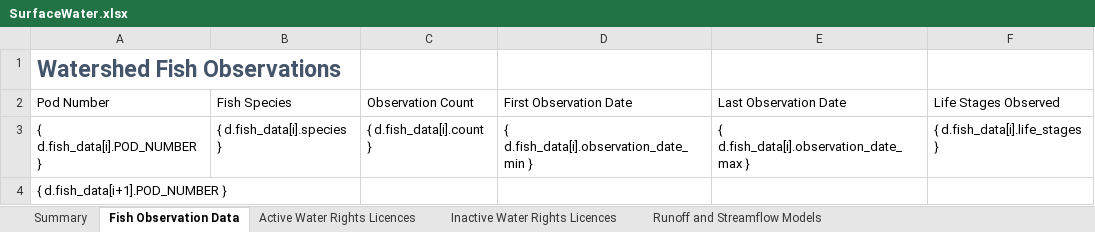
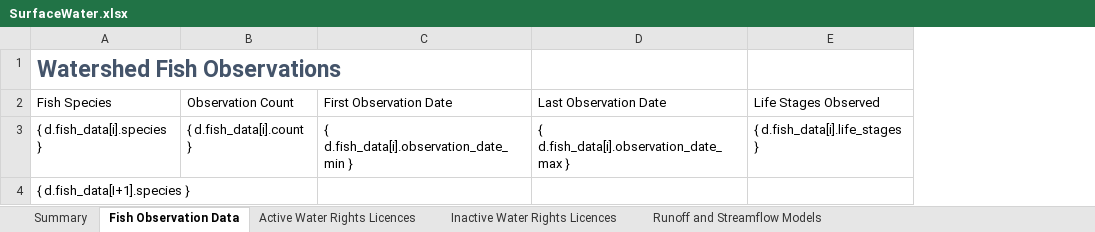
Before and after one commit to bcgov/WALLY, an Excel workbook: backend/api/v1/watersheds/templates/SurfaceWater.xlsx, sheet Fish Observation Data, drawn as a sheet; values as stored, in another font and other column widths than the file's, no borders; removed rows and columns are numbered as before the commit, all else as after; the diff names each change by its address in the sheet, - before the commit and + after, or states it on an @@ line.

Commit message:
Update Fish Page
Updated the page "Fish Observation Data" to remove unnecessary data column

```diff
--- a/backend/api/v1/watersheds/templates/SurfaceWater.xlsx (sheet Fish Observation Data)
+++ b/backend/api/v1/watersheds/templates/SurfaceWater.xlsx (sheet Fish Observation Data)
-column A (Pod Number), row 1: Watershed Fish Observations; rows 3-4: { d.fish_data[i].POD_NUMBER } | { d.fish_data[i+1].POD_NUMBER }
-A1 (Fish Species): (empty)
+A1 (Fish Species): Watershed Fish Observations
-A4 (Fish Species): (empty)
+A4 (Fish Species): { d.fish_data[I+1].species }
```
